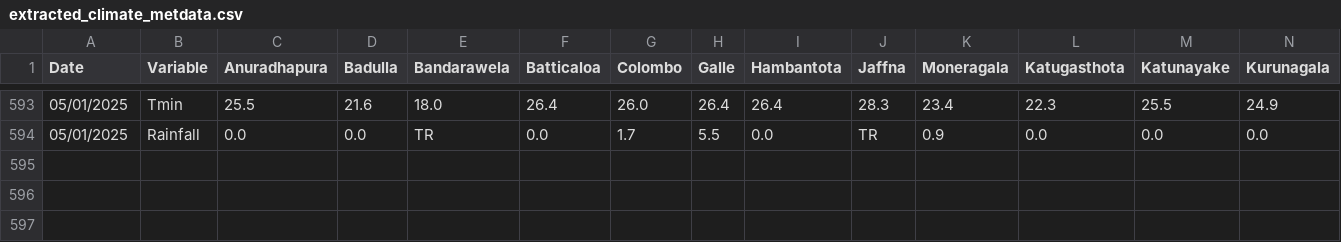
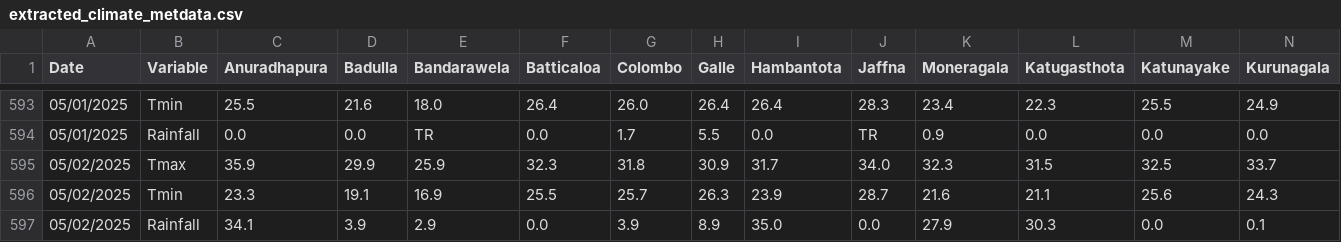
Before and after one commit to Metdata04/download_metdata, a CSV file: extracted_data/extracted_climate_metdata.csv, drawn as a sheet; only a part is shown, gaps mark what is left out; rows hold the shown columns only; the diff names each change by its address in the sheet, - before the commit and + after, or states it on an @@ line.

Commit message:
Extracted data from climate update PDF

```diff
--- a/extracted_data/extracted_climate_metdata.csv
+++ b/extracted_data/extracted_climate_metdata.csv
+row 595: 05/02/2025 | Tmax | 35.9 | 29.9 | 25.9 | 32.3 | 31.8 | 30.9 | 31.7 | 34.0 | 32.3 | 31.5 | 32.5 | 33.7
+row 596: 05/02/2025 | Tmin | 23.3 | 19.1 | 16.9 | 25.5 | 25.7 | 26.3 | 23.9 | 28.7 | 21.6 | 21.1 | 25.6 | 24.3
+row 597: 05/02/2025 | Rainfall | 34.1 | 3.9 | 2.9 | 0.0 | 3.9 | 8.9 | 35.0 | 0.0 | 27.9 | 30.3 | 0.0 | 0.1
```
